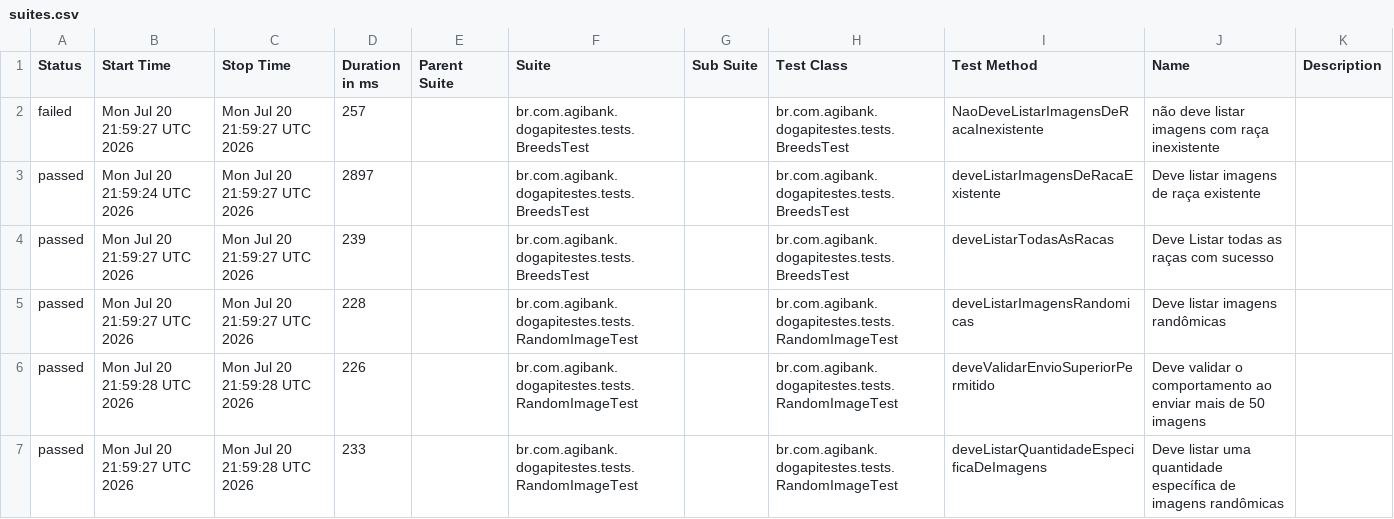
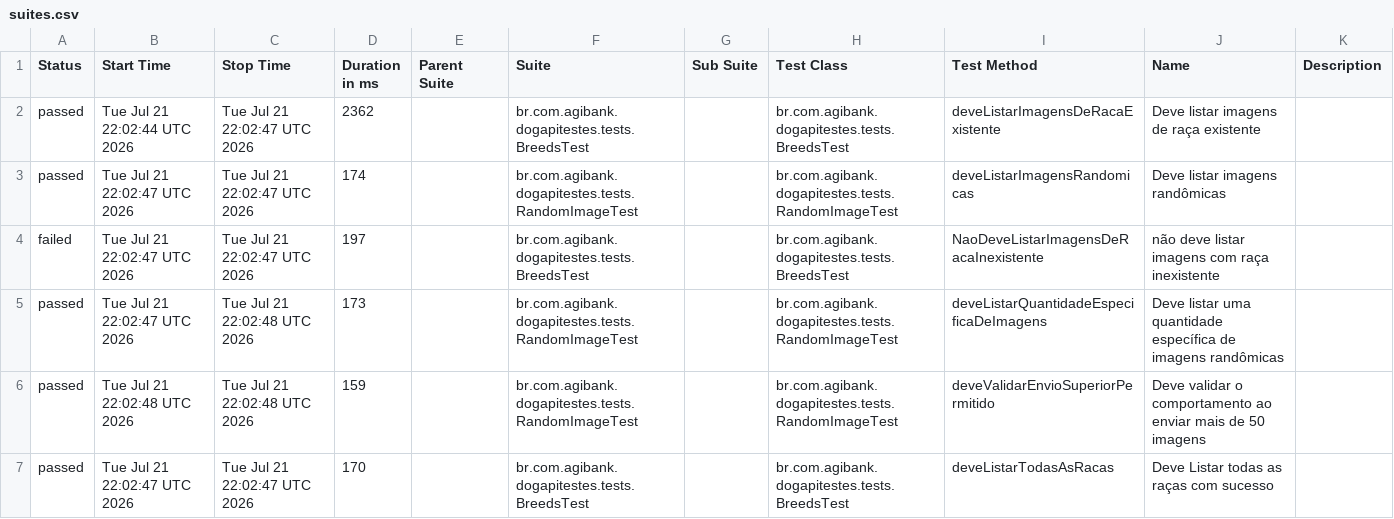
Before and after one commit to JosinaldoGJunior/desafio-tecnico-agibank, a CSV file: data/suites.csv, drawn as a sheet.

```diff
--- a/data/suites.csv
+++ b/data/suites.csv
@@ -1,7 +1,7 @@
 "Status","Start Time","Stop Time","Duration in ms","Parent Suite","Suite","Sub Suite","Test Class","Test Method","Name","Description"
-"failed","Mon Jul 20 21:59:27 UTC 2026","Mon Jul 20 21:59:27 UTC 2026","257","","br.com.agibank.dogapitestes.tests.BreedsTest","","br.com.agibank.dogapitestes.tests.BreedsTest","NaoDeveListarImagensDeRacaInexistente","não deve listar imagens com raça inexistente",""
-"passed","Mon Jul 20 21:59:24 UTC 2026","Mon Jul 20 21:59:27 UTC 2026","2897","","br.com.agibank.dogapitestes.tests.BreedsTest","","br.com.agibank.dogapitestes.tests.BreedsTest","deveListarImagensDeRacaExistente","Deve listar imagens de raça existente",""
-"passed","Mon Jul 20 21:59:27 UTC 2026","Mon Jul 20 21:59:27 UTC 2026","239","","br.com.agibank.dogapitestes.tests.BreedsTest","","br.com.agibank.dogapitestes.tests.BreedsTest","deveListarTodasAsRacas","Deve Listar todas as raças com sucesso",""
-"passed","Mon Jul 20 21:59:27 UTC 2026","Mon Jul 20 21:59:27 UTC 2026","228","","br.com.agibank.dogapitestes.tests.RandomImageTest","","br.com.agibank.dogapitestes.tests.RandomImageTest","deveListarImagensRandomicas","Deve listar imagens randômicas",""
-"passed","Mon Jul 20 21:59:28 UTC 2026","Mon Jul 20 21:59:28 UTC 2026","226","","br.com.agibank.dogapitestes.tests.RandomImageTest","","br.com.agibank.dogapitestes.tests.RandomImageTest","deveValidarEnvioSuperiorPermitido","Deve validar o comportamento ao enviar mais de 50 imagens",""
-"passed","Mon Jul 20 21:59:27 UTC 2026","Mon Jul 20 21:59:28 UTC 2026","233","","br.com.agibank.dogapitestes.tests.RandomImageTest","","br.com.agibank.dogapitestes.tests.RandomImageTest","deveListarQuantidadeEspecificaDeImagens","Deve listar uma quantidade específica de imagens randômicas",""
+"passed","Tue Jul 21 22:02:44 UTC 2026","Tue Jul 21 22:02:47 UTC 2026","2362","","br.com.agibank.dogapitestes.tests.BreedsTest","","br.com.agibank.dogapitestes.tests.BreedsTest","deveListarImagensDeRacaExistente","Deve listar imagens de raça existente",""
+"passed","Tue Jul 21 22:02:47 UTC 2026","Tue Jul 21 22:02:47 UTC 2026","174","","br.com.agibank.dogapitestes.tests.RandomImageTest","","br.com.agibank.dogapitestes.tests.RandomImageTest","deveListarImagensRandomicas","Deve listar imagens randômicas",""
+"failed","Tue Jul 21 22:02:47 UTC 2026","Tue Jul 21 22:02:47 UTC 2026","197","","br.com.agibank.dogapitestes.tests.BreedsTest","","br.com.agibank.dogapitestes.tests.BreedsTest","NaoDeveListarImagensDeRacaInexistente","não deve listar imagens com raça inexistente",""
+"passed","Tue Jul 21 22:02:47 UTC 2026","Tue Jul 21 22:02:48 UTC 2026","173","","br.com.agibank.dogapitestes.tests.RandomImageTest","","br.com.agibank.dogapitestes.tests.RandomImageTest","deveListarQuantidadeEspecificaDeImagens","Deve listar uma quantidade específica de imagens randômicas",""
+"passed","Tue Jul 21 22:02:48 UTC 2026","Tue Jul 21 22:02:48 UTC 2026","159","","br.com.agibank.dogapitestes.tests.RandomImageTest","","br.com.agibank.dogapitestes.tests.RandomImageTest","deveValidarEnvioSuperiorPermitido","Deve validar o comportamento ao enviar mais de 50 imagens",""
+"passed","Tue Jul 21 22:02:47 UTC 2026","Tue Jul 21 22:02:47 UTC 2026","170","","br.com.agibank.dogapitestes.tests.BreedsTest","","br.com.agibank.dogapitestes.tests.BreedsTest","deveListarTodasAsRacas","Deve Listar todas as raças com sucesso",""
```
Also changed, not shown: 26 other files.
